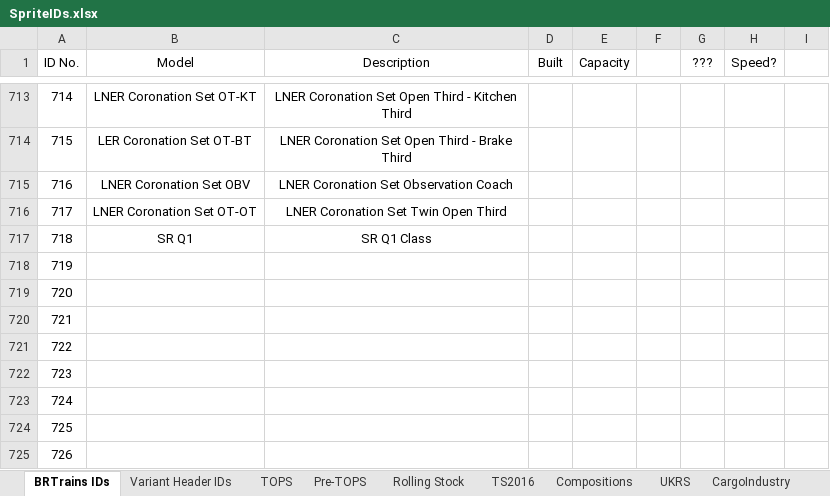
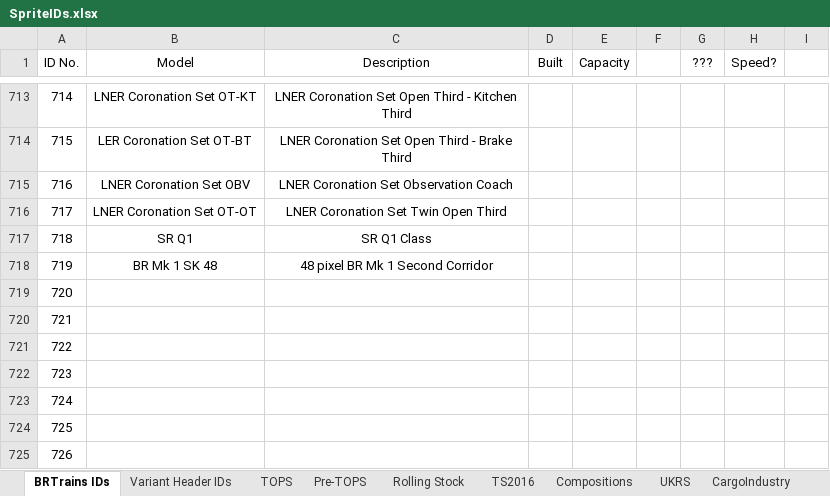
Before and after one commit to Su1phur/BRTrains2-Extended, an Excel workbook: docs/SpriteIDs.xlsx, sheet BRTrains IDs, drawn as a sheet; only a part is shown, gaps mark what is left out; values as stored, in another font and other column widths than the file's, no borders; the diff names each change by its address in the sheet, - before the commit and + after, or states it on an @@ line.

```diff
--- a/docs/SpriteIDs.xlsx (sheet BRTrains IDs)
+++ b/docs/SpriteIDs.xlsx (sheet BRTrains IDs)
-B718 (Model): (empty)
+B718 (Model): BR Mk 1 SK 48
-C718 (Description): (empty)
+C718 (Description): 48 pixel BR Mk 1 Second Corridor
```
Also changed, not shown: 3 other files.
